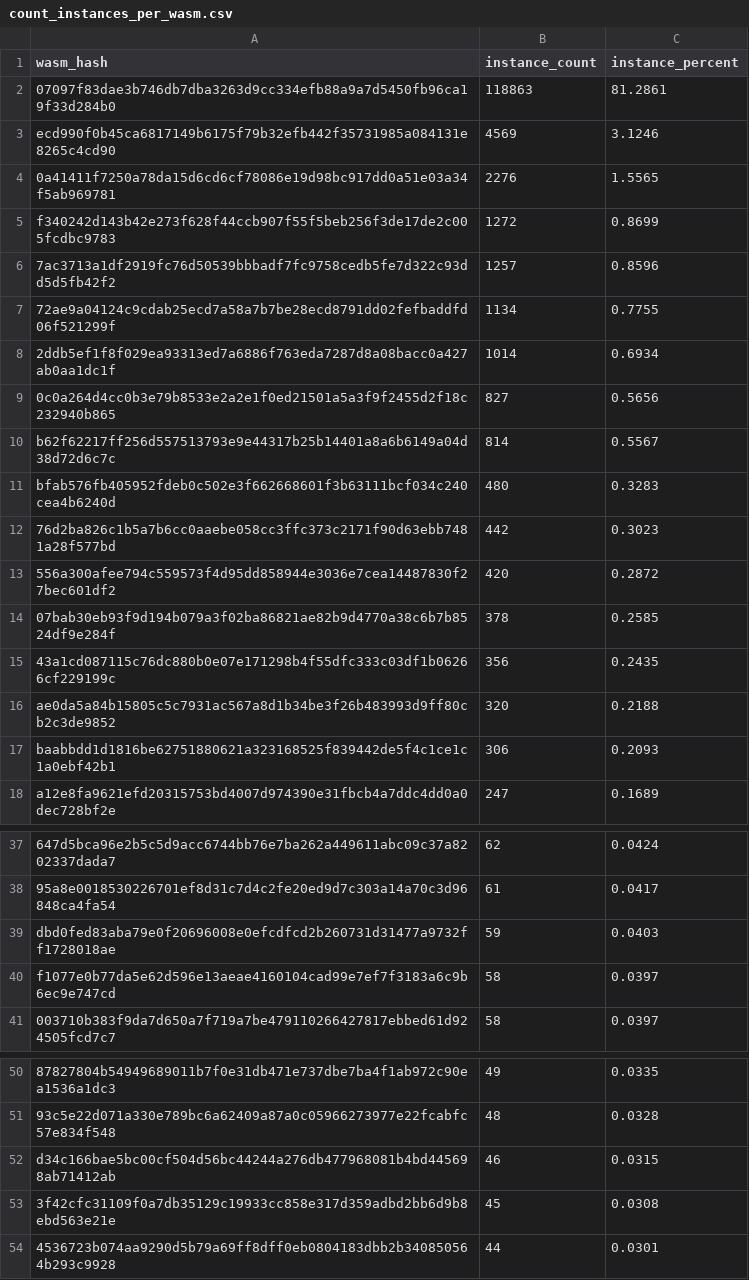
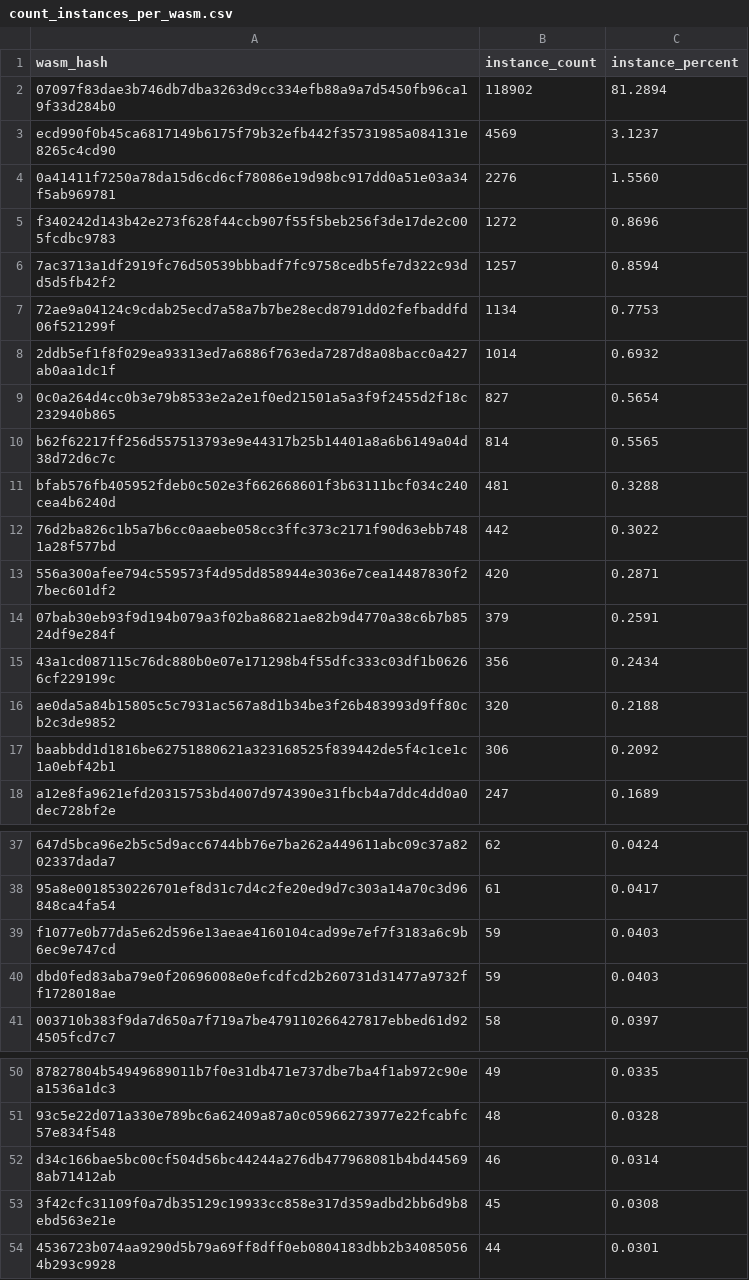
Before and after one commit to leighmcculloch/contract-wasms, a CSV file: analysis/count_instances_per_wasm.csv, drawn as a sheet; only a part is shown, gaps mark what is left out; the diff covers the shown part only.

```diff
--- a/analysis/count_instances_per_wasm.csv
+++ b/analysis/count_instances_per_wasm.csv
@@ -1,18 +1,18 @@
 wasm_hash,instance_count,instance_percent
-"07097f83dae3b746db7dba3263d9cc334efb88a9a7d5450fb96ca19f33d284b0",118863,81.2861
-"ecd990f0b45ca6817149b6175f79b32efb442f35731985a084131e8265c4cd90",4569,3.1246
-"0a41411f7250a78da15d6cd6cf78086e19d98bc917dd0a51e03a34f5ab969781",2276,1.5565
-"f340242d143b42e273f628f44ccb907f55f5beb256f3de17de2c005fcdbc9783",1272,0.8699
-"7ac3713a1df2919fc76d50539bbbadf7fc9758cedb5fe7d322c93dd5d5fb42f2",1257,0.8596
-"72ae9a04124c9cdab25ecd7a58a7b7be28ecd8791dd02fefbaddfd06f521299f",1134,0.7755
-"2ddb5ef1f8f029ea93313ed7a6886f763eda7287d8a08bacc0a427ab0aa1dc1f",1014,0.6934
-"0c0a264d4cc0b3e79b8533e2a2e1f0ed21501a5a3f9f2455d2f18c232940b865",827,0.5656
-"b62f62217ff256d557513793e9e44317b25b14401a8a6b6149a04d38d72d6c7c",814,0.5567
-"bfab576fb405952fdeb0c502e3f662668601f3b63111bcf034c240cea4b6240d",480,0.3283
-"76d2ba826c1b5a7b6cc0aaebe058cc3ffc373c2171f90d63ebb7481a28f577bd",442,0.3023
-"556a300afee794c559573f4d95dd858944e3036e7cea14487830f27bec601df2",420,0.2872
-"07bab30eb93f9d194b079a3f02ba86821ae82b9d4770a38c6b7b8524df9e284f",378,0.2585
-"43a1cd087115c76dc880b0e07e171298b4f55dfc333c03df1b06266cf229199c",356,0.2435
+"07097f83dae3b746db7dba3263d9cc334efb88a9a7d5450fb96ca19f33d284b0",118902,81.2894
+"ecd990f0b45ca6817149b6175f79b32efb442f35731985a084131e8265c4cd90",4569,3.1237
+"0a41411f7250a78da15d6cd6cf78086e19d98bc917dd0a51e03a34f5ab969781",2276,1.5560
+"f340242d143b42e273f628f44ccb907f55f5beb256f3de17de2c005fcdbc9783",1272,0.8696
+"7ac3713a1df2919fc76d50539bbbadf7fc9758cedb5fe7d322c93dd5d5fb42f2",1257,0.8594
+"72ae9a04124c9cdab25ecd7a58a7b7be28ecd8791dd02fefbaddfd06f521299f",1134,0.7753
+"2ddb5ef1f8f029ea93313ed7a6886f763eda7287d8a08bacc0a427ab0aa1dc1f",1014,0.6932
+"0c0a264d4cc0b3e79b8533e2a2e1f0ed21501a5a3f9f2455d2f18c232940b865",827,0.5654
+"b62f62217ff256d557513793e9e44317b25b14401a8a6b6149a04d38d72d6c7c",814,0.5565
+"bfab576fb405952fdeb0c502e3f662668601f3b63111bcf034c240cea4b6240d",481,0.3288
+"76d2ba826c1b5a7b6cc0aaebe058cc3ffc373c2171f90d63ebb7481a28f577bd",442,0.3022
+"556a300afee794c559573f4d95dd858944e3036e7cea14487830f27bec601df2",420,0.2871
+"07bab30eb93f9d194b079a3f02ba86821ae82b9d4770a38c6b7b8524df9e284f",379,0.2591
+"43a1cd087115c76dc880b0e07e171298b4f55dfc333c03df1b06266cf229199c",356,0.2434
 "ae0da5a84b15805c5c7931ac567a8d1b34be3f26b483993d9ff80cb2c3de9852",320,0.2188
-"baabbdd1d1816be62751880621a323168525f839442de5f4c1ce1c1a0ebf42b1",306,0.2093
+"baabbdd1d1816be62751880621a323168525f839442de5f4c1ce1c1a0ebf42b1",306,0.2092
 "a12e8fa9621efd20315753bd4007d974390e31fbcb4a7ddc4dd0a0dec728bf2e",247,0.1689
@@ -38,4 +38,4 @@ wasm_hash,instance_count,instance_percent
 "95a8e0018530226701ef8d31c7d4c2fe20ed9d7c303a14a70c3d96848ca4fa54",61,0.0417
+"f1077e0b77da5e62d596e13aeae4160104cad99e7ef7f3183a6c9b6ec9e747cd",59,0.0403
 "dbd0fed83aba79e0f20696008e0efcdfcd2b260731d31477a9732ff1728018ae",59,0.0403
-"f1077e0b77da5e62d596e13aeae4160104cad99e7ef7f3183a6c9b6ec9e747cd",58,0.0397
 "003710b383f9da7d650a7f719a7be479110266427817ebbed61d924505fcd7c7",58,0.0397
@@ -51,3 +51,3 @@ wasm_hash,instance_count,instance_percent
 "93c5e22d071a330e789bc6a62409a87a0c05966273977e22fcabfc57e834f548",48,0.0328
-"d34c166bae5bc00cf504d56bc44244a276db477968081b4bd445698ab71412ab",46,0.0315
+"d34c166bae5bc00cf504d56bc44244a276db477968081b4bd445698ab71412ab",46,0.0314
 "3f42cfc31109f0a7db35129c19933cc858e317d359adbd2bb6d9b8ebd563e21e",45,0.0308
```
Also changed, not shown: 13 edited cells elsewhere in this file, analysis/find_error_name_collision_with_sdk_results.csv, analysis/find_sdk_version_results.csv, 7 other files.
